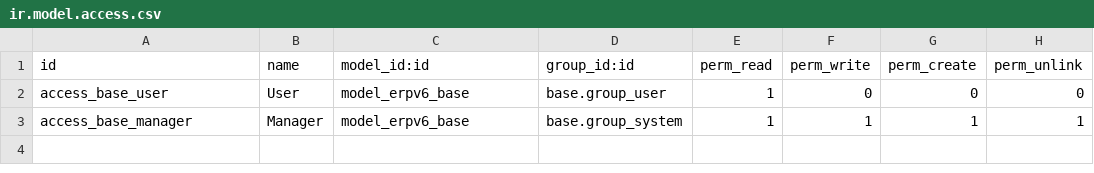
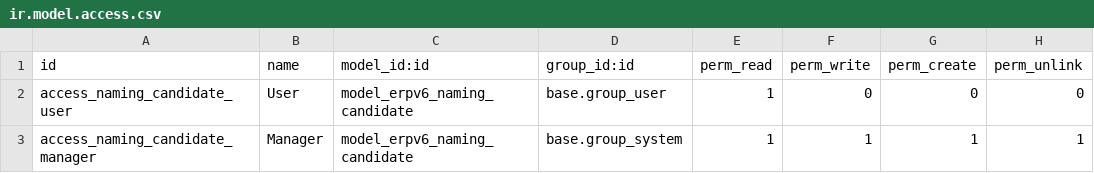
Before and after one commit to denisagrohub/v6-impresa-ai-new, a CSV file: odoo-modules/erpv6_marketing/security/ir.model.access.csv, drawn as a sheet.

```diff
--- a/odoo-modules/erpv6_marketing/security/ir.model.access.csv
+++ b/odoo-modules/erpv6_marketing/security/ir.model.access.csv
@@ -1,3 +1,3 @@
 id,name,model_id:id,group_id:id,perm_read,perm_write,perm_create,perm_unlink
-access_base_user,User,model_erpv6_base,base.group_user,1,0,0,0
-access_base_manager,Manager,model_erpv6_base,base.group_system,1,1,1,1
+access_naming_candidate_user,User,model_erpv6_naming_candidate,base.group_user,1,0,0,0
+access_naming_candidate_manager,Manager,model_erpv6_naming_candidate,base.group_system,1,1,1,1
```
Also changed, not shown: odoo-modules/erpv6_brand/security/ir.model.access.csv, 15 other files.
